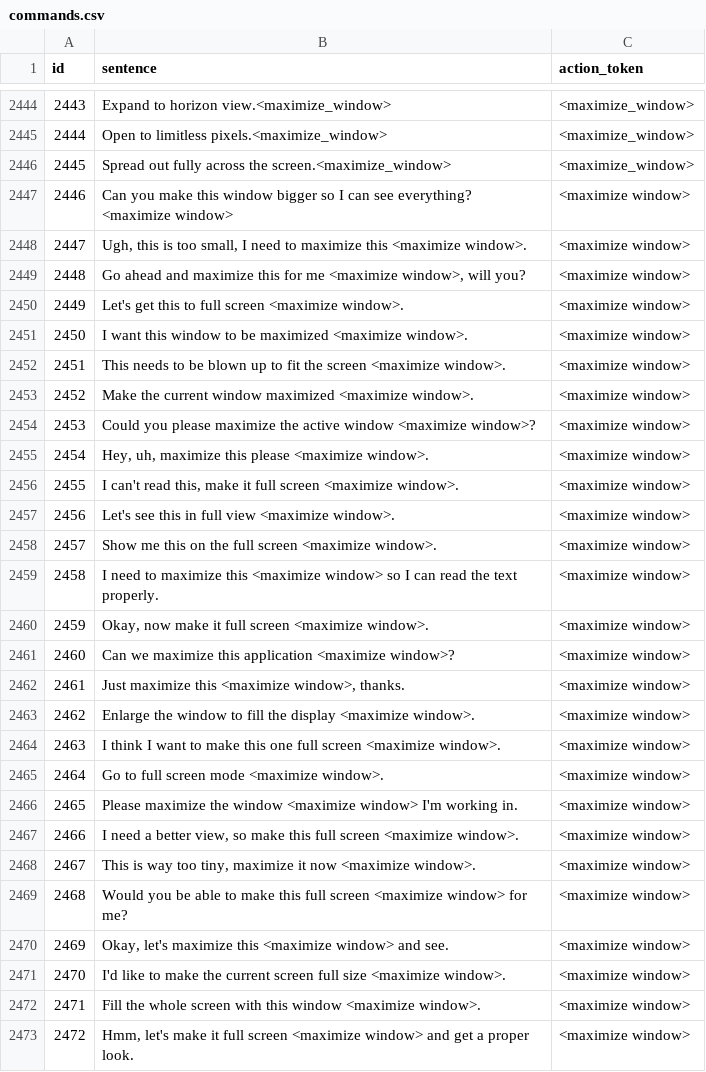
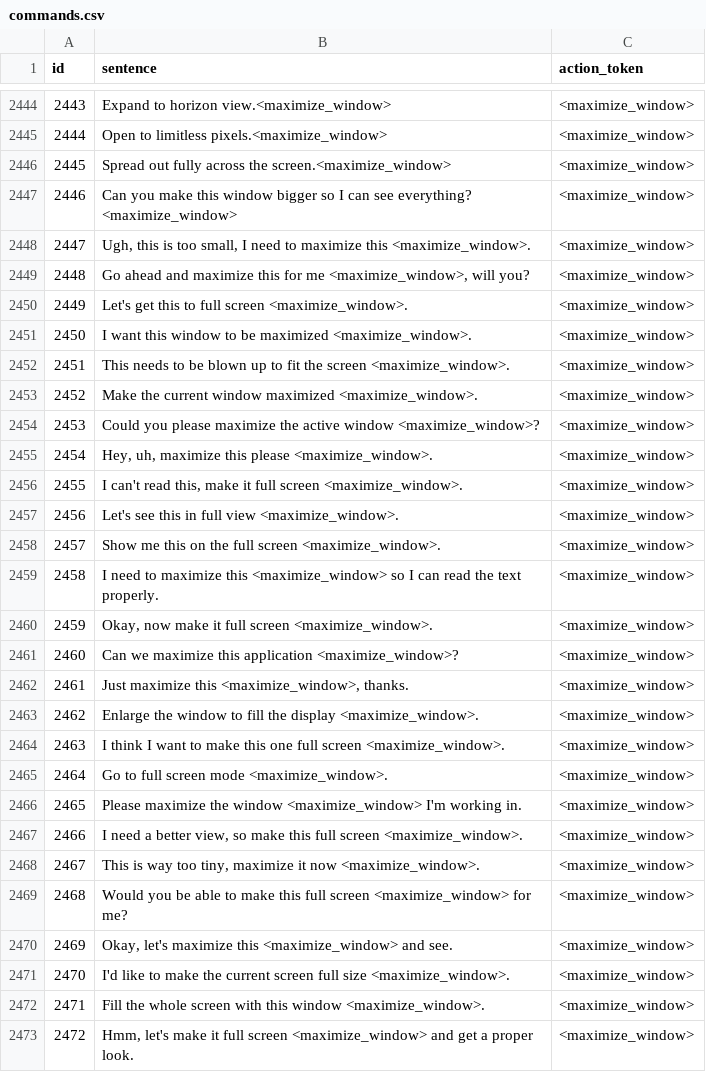
Before and after one commit to nick-kuhn/mlx_week5_gigglers, a CSV file: commands.csv, drawn as a sheet; only a part is shown, gaps mark what is left out; the diff covers the shown part only.

Commit message:
Update commands.csv

```diff
--- a/commands.csv
+++ b/commands.csv
@@ -2446,28 +2446,28 @@ id,sentence,action_token
 2445,Spread out fully across the screen.<maximize_window>,<maximize_window>
-2446,Can you make this window bigger so I can see everything? <maximize window>,<maximize window>
-2447,"Ugh, this is too small, I need to maximize this <maximize window>.",<maximize window>
-2448,"Go ahead and maximize this for me <maximize window>, will you?",<maximize window>
-2449,Let's get this to full screen <maximize window>.,<maximize window>
-2450,I want this window to be maximized <maximize window>.,<maximize window>
-2451,This needs to be blown up to fit the screen <maximize window>.,<maximize window>
-2452,Make the current window maximized <maximize window>.,<maximize window>
-2453,Could you please maximize the active window <maximize window>?,<maximize window>
-2454,"Hey, uh, maximize this please <maximize window>.",<maximize window>
-2455,"I can't read this, make it full screen <maximize window>.",<maximize window>
-2456,Let's see this in full view <maximize window>.,<maximize window>
-2457,Show me this on the full screen <maximize window>.,<maximize window>
-2458,I need to maximize this <maximize window> so I can read the text properly.,<maximize window>
-2459,"Okay, now make it full screen <maximize window>.",<maximize window>
-2460,Can we maximize this application <maximize window>?,<maximize window>
-2461,"Just maximize this <maximize window>, thanks.",<maximize window>
-2462,Enlarge the window to fill the display <maximize window>.,<maximize window>
-2463,I think I want to make this one full screen <maximize window>.,<maximize window>
-2464,Go to full screen mode <maximize window>.,<maximize window>
-2465,Please maximize the window <maximize window> I'm working in.,<maximize window>
-2466,"I need a better view, so make this full screen <maximize window>.",<maximize window>
-2467,"This is way too tiny, maximize it now <maximize window>.",<maximize window>
-2468,Would you be able to make this full screen <maximize window> for me?,<maximize window>
-2469,"Okay, let's maximize this <maximize window> and see.",<maximize window>
-2470,I'd like to make the current screen full size <maximize window>.,<maximize window>
-2471,Fill the whole screen with this window <maximize window>.,<maximize window>
-2472,"Hmm, let's make it full screen <maximize window> and get a proper look.",<maximize window>
+2446,Can you make this window bigger so I can see everything? <maximize_window>,<maximize_window>
+2447,"Ugh, this is too small, I need to maximize this <maximize_window>.",<maximize_window>
+2448,"Go ahead and maximize this for me <maximize_window>, will you?",<maximize_window>
+2449,Let's get this to full screen <maximize_window>.,<maximize_window>
+2450,I want this window to be maximized <maximize_window>.,<maximize_window>
+2451,This needs to be blown up to fit the screen <maximize_window>.,<maximize_window>
+2452,Make the current window maximized <maximize_window>.,<maximize_window>
+2453,Could you please maximize the active window <maximize_window>?,<maximize_window>
+2454,"Hey, uh, maximize this please <maximize_window>.",<maximize_window>
+2455,"I can't read this, make it full screen <maximize_window>.",<maximize_window>
+2456,Let's see this in full view <maximize_window>.,<maximize_window>
+2457,Show me this on the full screen <maximize_window>.,<maximize_window>
+2458,I need to maximize this <maximize_window> so I can read the text properly.,<maximize_window>
+2459,"Okay, now make it full screen <maximize_window>.",<maximize_window>
+2460,Can we maximize this application <maximize_window>?,<maximize_window>
+2461,"Just maximize this <maximize_window>, thanks.",<maximize_window>
+2462,Enlarge the window to fill the display <maximize_window>.,<maximize_window>
+2463,I think I want to make this one full screen <maximize_window>.,<maximize_window>
+2464,Go to full screen mode <maximize_window>.,<maximize_window>
+2465,Please maximize the window <maximize_window> I'm working in.,<maximize_window>
+2466,"I need a better view, so make this full screen <maximize_window>.",<maximize_window>
+2467,"This is way too tiny, maximize it now <maximize_window>.",<maximize_window>
+2468,Would you be able to make this full screen <maximize_window> for me?,<maximize_window>
+2469,"Okay, let's maximize this <maximize_window> and see.",<maximize_window>
+2470,I'd like to make the current screen full size <maximize_window>.,<maximize_window>
+2471,Fill the whole screen with this window <maximize_window>.,<maximize_window>
+2472,"Hmm, let's make it full screen <maximize_window> and get a proper look.",<maximize_window>
```
Also changed, not shown: 146 edited cells elsewhere in this file.
